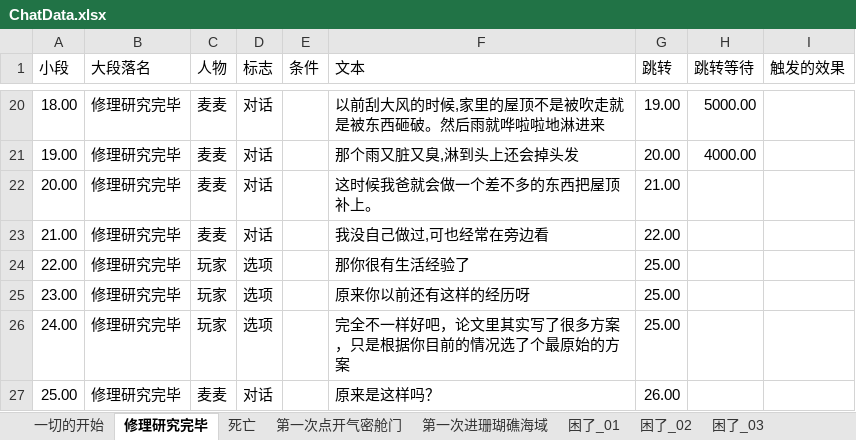
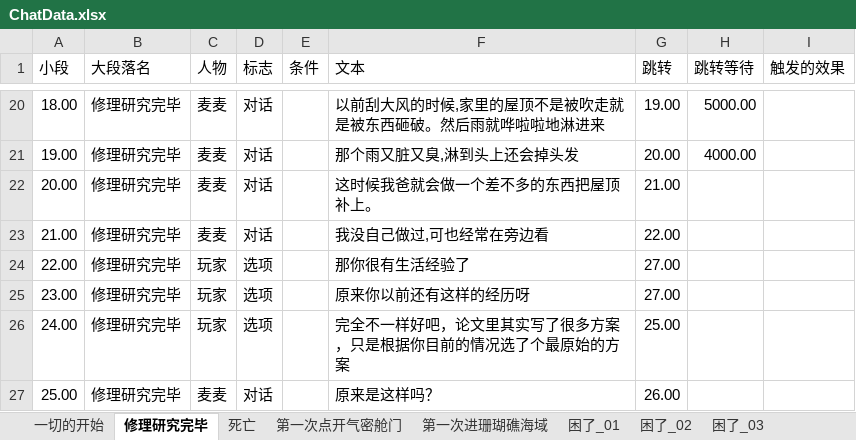
Before and after one commit to Cindyxj1011001101/WindowsSurvival, an Excel workbook: Assets/StreamingAssets/Excel/ChatData.xlsx, sheet 修理研究完毕, drawn as a sheet; only a part is shown, gaps mark what is left out; values as stored, in another font and other column widths than the file's, no borders; the diff names each change by its address in the sheet, - before the commit and + after, or states it on an @@ line.

```diff
--- a/Assets/StreamingAssets/Excel/ChatData.xlsx (sheet 修理研究完毕)
+++ b/Assets/StreamingAssets/Excel/ChatData.xlsx (sheet 修理研究完毕)
-G24:G25 (跳转): 25.00
+G24:G25 (跳转): 27.00
```
Also changed, not shown: 3 other files.
